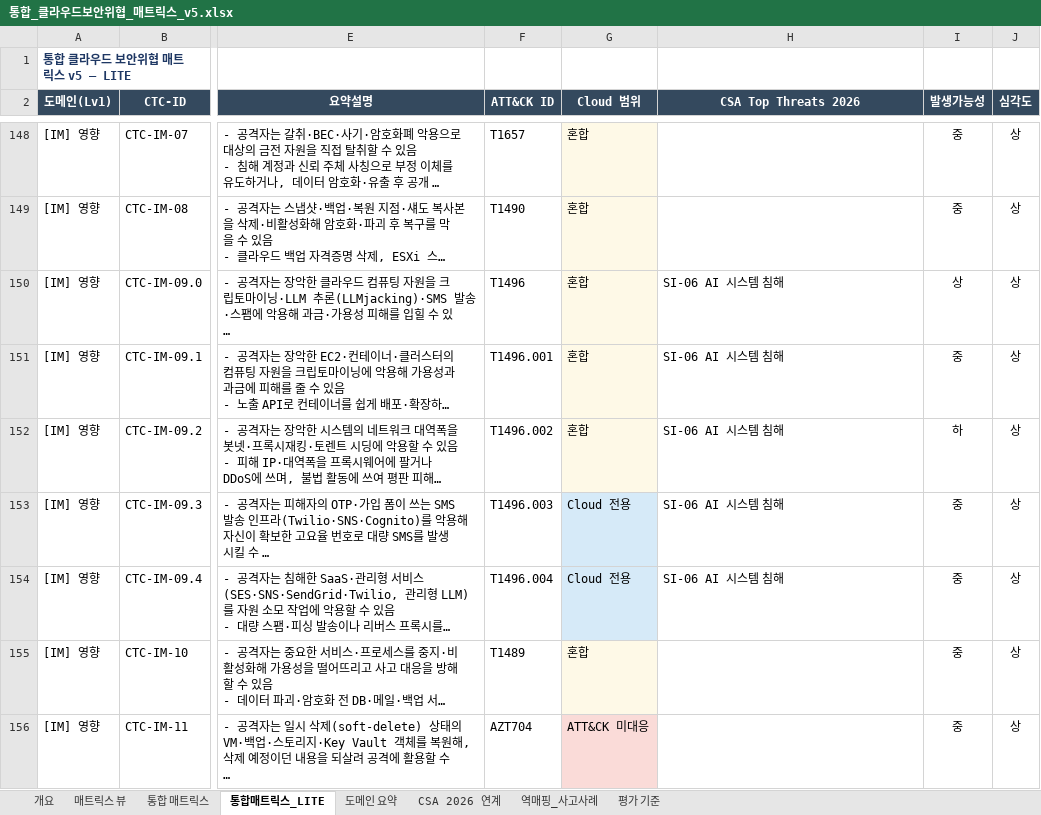
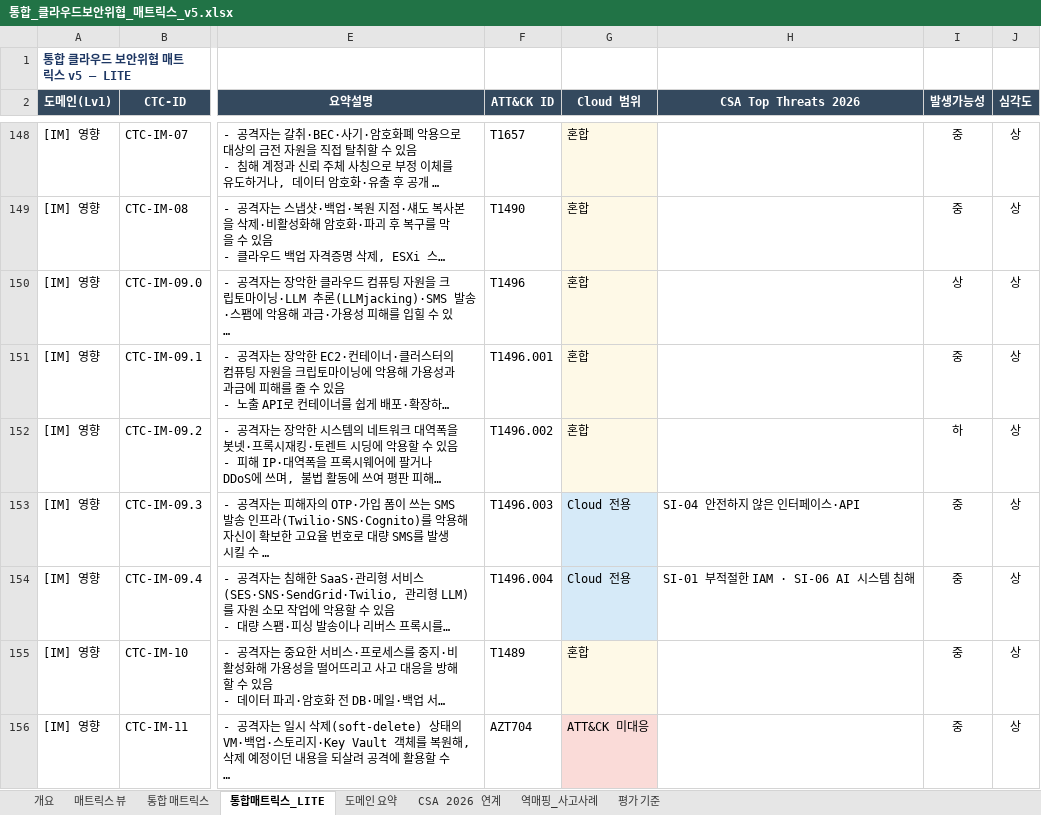
Before and after one commit to donggil-kim/test_2026, an Excel workbook: output/통합_클라우드보안위협_매트릭스_v5.xlsx, sheet 통합매트릭스_LITE, drawn as a sheet; only a part is shown, gaps mark what is left out; long unchanged cells end in …; values as stored, in another font and other column widths than the file's, no borders; the diff names each change by its address in the sheet, - before the commit and + after, or states it on an @@ line.

```diff
--- a/output/통합_클라우드보안위협_매트릭스_v5.xlsx (sheet 통합매트릭스_LITE)
+++ b/output/통합_클라우드보안위협_매트릭스_v5.xlsx (sheet 통합매트릭스_LITE)
-H150:H152 (CSA Top Threats 2026): SI-06 AI 시스템 침해
+H150:H152 (CSA Top Threats 2026): (empty)
-H153 (CSA Top Threats 2026): SI-06 AI 시스템 침해
+H153 (CSA Top Threats 2026): SI-04 안전하지 않은 인터페이스·API
-H154 (CSA Top Threats 2026): SI-06 AI 시스템 침해
+H154 (CSA Top Threats 2026): SI-01 부적절한 IAM · SI-06 AI 시스템 침해
```
Also changed, not shown: sheet CSA 2026 연계, sheet 통합 매트릭스, sheet 개요, 5 other files.
